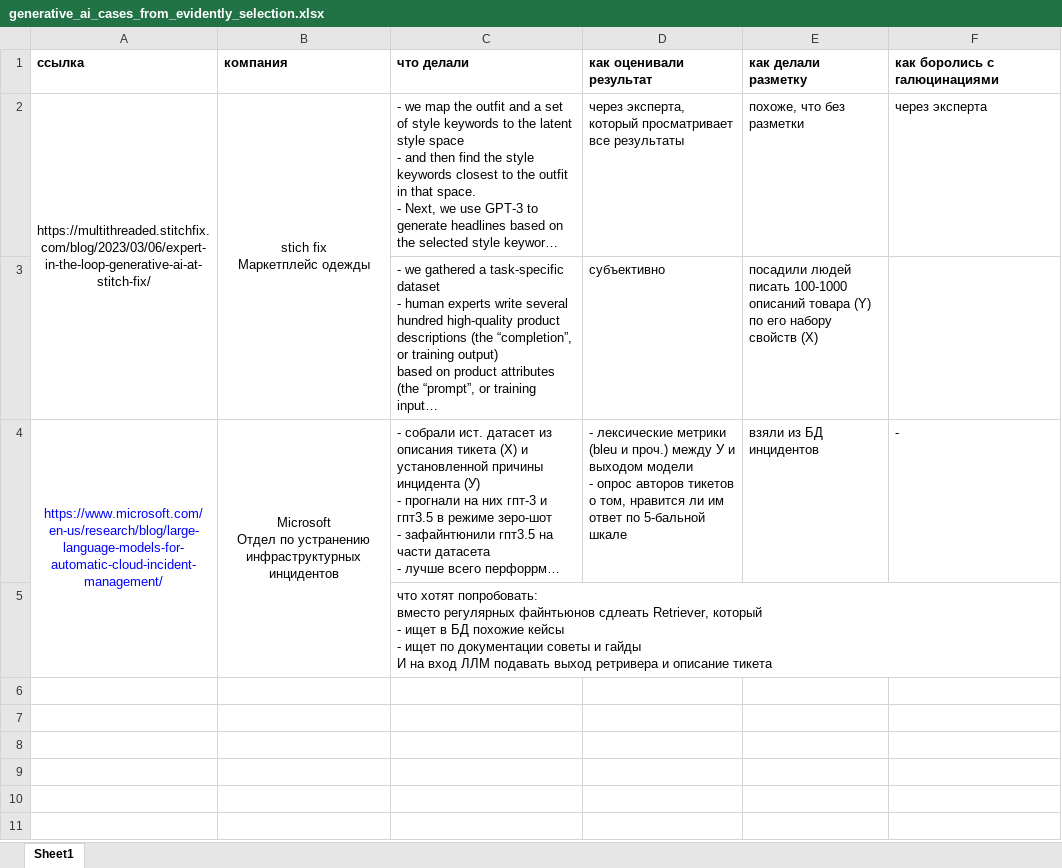
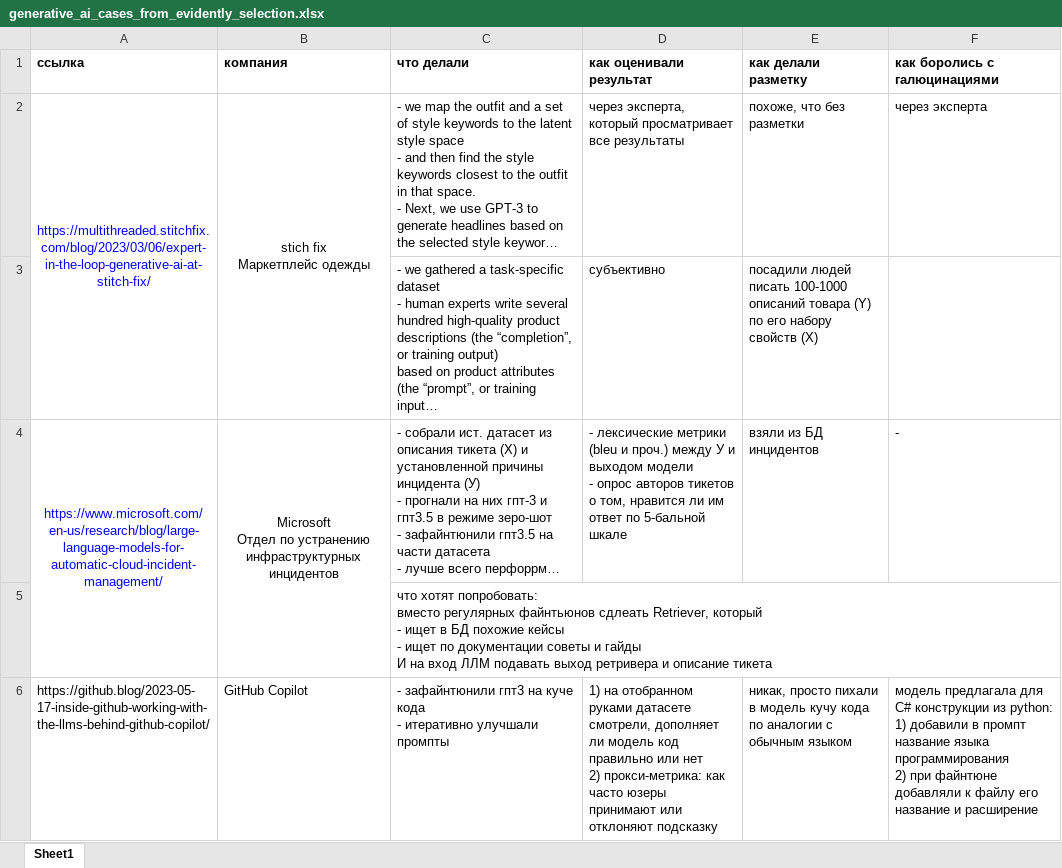
Before and after one commit to no-one2k/basnya, an Excel workbook: discovery/problem_stating/generative_ai_cases_from_evidently_selection.xlsx, sheet Sheet1, drawn as a sheet; long unchanged cells end in …; values as stored, in another font and other column widths than the file's, no borders; ↵ is a line break in a cell; the diff names each change by its address in the sheet, - before the commit and + after, or states it on an @@ line.

Commit message:
updated spreadsheet with insights from evidently

```diff
--- a/discovery/problem_stating/generative_ai_cases_from_evidently_selection.xlsx (sheet Sheet1)
+++ b/discovery/problem_stating/generative_ai_cases_from_evidently_selection.xlsx (sheet Sheet1)
-A2 text colour: black
+A2 text colour: #0000FF
+row 6: https://github.blog/2023-05-17-inside-github-working-with-the-llms-behind-github-copilot/ | GitHub Copilot | - зафайнтюнили гпт3 на куче кода ↵ - итеративно улучшали промпты | 1) на отобранном руками датасете смотрели, дополняет ли модель код правильно или нет ↵ 2) прокси-метрика: как часто юзеры принимают или отклоняют подсказку | никак, просто пихали в модель кучу кода по аналогии с обычным языком | модель предлагала для C# конструкции из python: ↵ 1) добавили в промпт название языка программирования ↵ 2) при файнтюне добавляли к файлу его название и расширение
```
